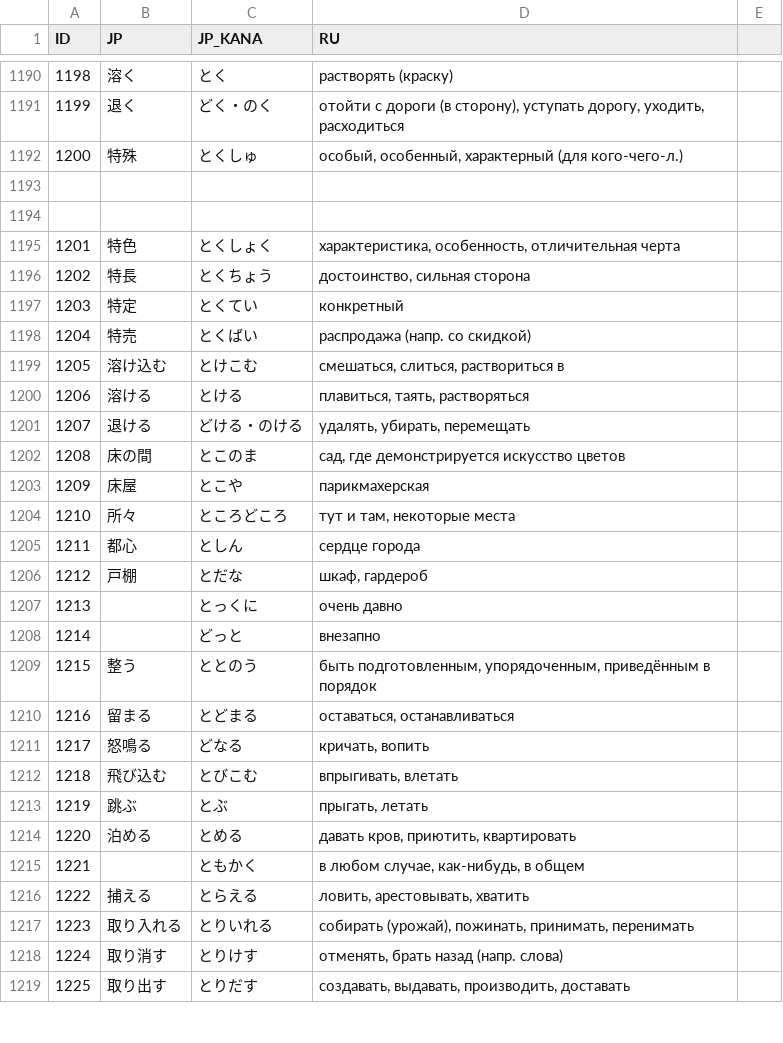
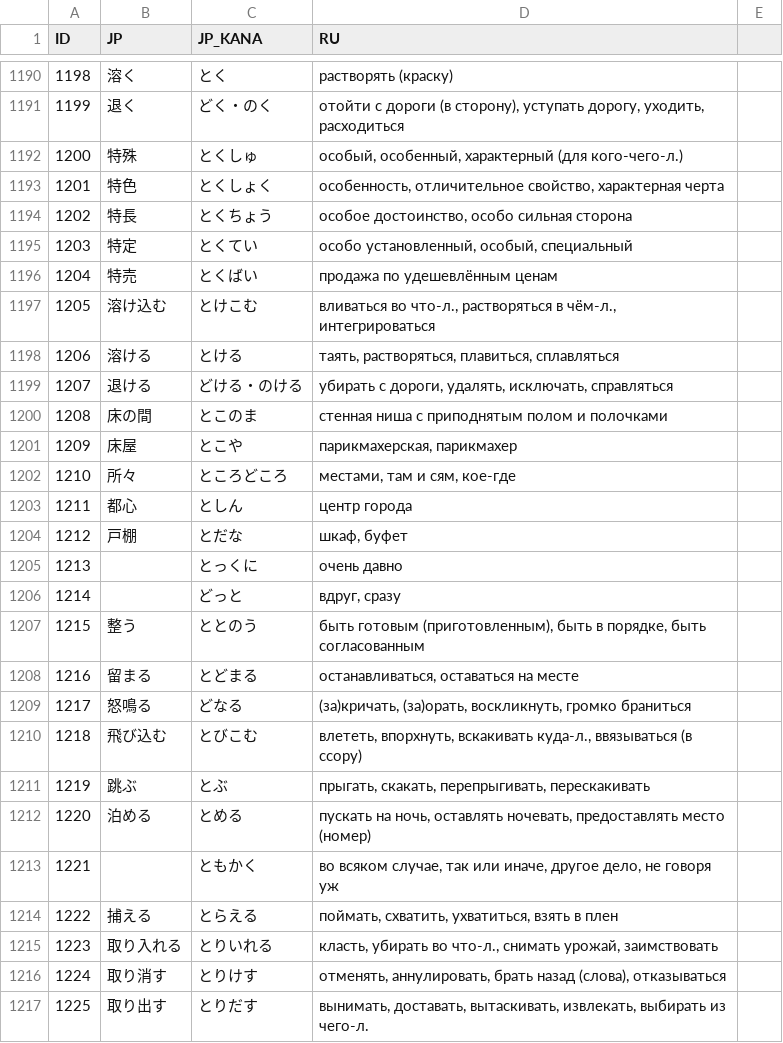
Before and after one commit to gwend/jvocab.data, a CSV file: Vocab_N2.csv, drawn as a sheet; only a part is shown, gaps mark what is left out; the diff covers the shown part only.

```diff
--- a/Vocab_N2.csv
+++ b/Vocab_N2.csv
@@ -1192,28 +1192,26 @@ ID;JP;JP_KANA;RU
 1200;特殊;とくしゅ;особый, особенный, характерный (для кого-чего-л.)
-
-
-1201;特色;とくしょく;характеристика, особенность, отличительная черта
-1202;特長;とくちょう;достоинство, сильная сторона
-1203;特定;とくてい;конкретный
-1204;特売;とくばい;распродажа (напр. со скидкой)
-1205;溶け込む;とけこむ;смешаться, слиться, раствориться в
-1206;溶ける;とける;плавиться, таять, растворяться
-1207;退ける;どける・のける;удалять, убирать, перемещать
-1208;床の間;とこのま;сад, где демонстрируется искусство цветов
-1209;床屋;とこや;парикмахерская
-1210;所々;ところどころ;тут и там, некоторые места
-1211;都心;としん;сердце города
-1212;戸棚;とだな;шкаф, гардероб
+1201;特色;とくしょく;особенность, отличительное свойство, характерная черта
+1202;特長;とくちょう;особое достоинство, особо сильная сторона
+1203;特定;とくてい;особо установленный, особый, специальный
+1204;特売;とくばい;продажа по удешевлённым ценам
+1205;溶け込む;とけこむ;вливаться во что-л., растворяться в чём-л., интегрироваться
+1206;溶ける;とける;таять, растворяться, плавиться, сплавляться
+1207;退ける;どける・のける;убирать с дороги, удалять, исключать, справляться
+1208;床の間;とこのま;стенная ниша с приподнятым полом и полочками
+1209;床屋;とこや;парикмахерская, парикмахер
+1210;所々;ところどころ;местами, там и сям, кое-где
+1211;都心;としん;центр города
+1212;戸棚;とだな;шкаф, буфет
 1213;;とっくに;очень давно
-1214;;どっと;внезапно
-1215;整う;ととのう;быть подготовленным, упорядоченным, приведённым в порядок
-1216;留まる;とどまる;оставаться, останавливаться
-1217;怒鳴る;どなる;кричать, вопить
-1218;飛び込む;とびこむ;впрыгивать, влетать
-1219;跳ぶ;とぶ;прыгать, летать
-1220;泊める;とめる;давать кров, приютить, квартировать
-1221;;ともかく;в любом случае, как-нибудь, в общем
-1222;捕える;とらえる;ловить, арестовывать, хватить
-1223;取り入れる;とりいれる;собирать (урожай), пожинать, принимать, перенимать
-1224;取り消す;とりけす;отменять, брать назад (напр. слова)
-1225;取り出す;とりだす;создавать, выдавать, производить, доставать
+1214;;どっと;вдруг, сразу
+1215;整う;ととのう;быть готовым (приготовленным), быть в порядке, быть согласованным
+1216;留まる;とどまる;останавливаться, оставаться на месте
+1217;怒鳴る;どなる;(за)кричать, (за)орать, воскликнуть, громко браниться
+1218;飛び込む;とびこむ;влететь, впорхнуть, вскакивать куда-л., ввязываться (в ссору)
+1219;跳ぶ;とぶ;прыгать, скакать, перепрыгивать, перескакивать
+1220;泊める;とめる;пускать на ночь, оставлять ночевать, предоставлять место (номер)
+1221;;ともかく;во всяком случае, так или иначе,  другое дело, не говоря уж
+1222;捕える;とらえる; поймать, схватить, ухватиться, взять в плен
+1223;取り入れる;とりいれる;класть, убирать во что-л., снимать урожай, заимствовать
+1224;取り消す;とりけす;отменять, аннулировать, брать назад (слова), отказываться
+1225;取り出す;とりだす;вынимать, доставать, вытаскивать, извлекать, выбирать из чего-л.
```
Also changed, not shown: 1 added row and 144 edited cells elsewhere in this file, MNN1.csv.
